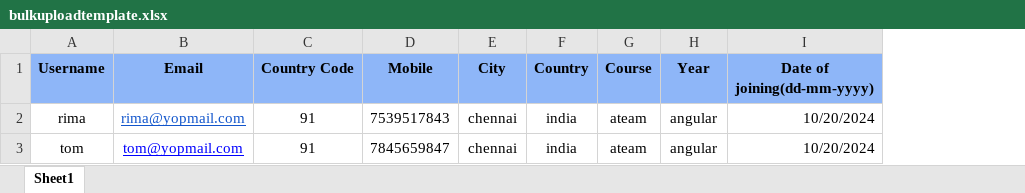
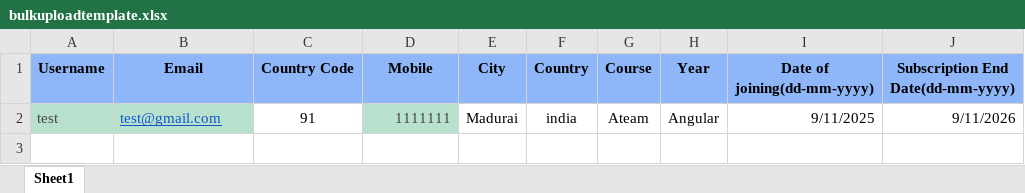
Before and after one commit to LitelearningLab/hotelmanagementportal, an Excel workbook: angular/src/assets/image/bulkuploadtemplate.xlsx, sheet Sheet1, drawn as a sheet; values as stored, in another font and other column widths than the file's, no borders; removed rows and columns are numbered as before the commit, all else as after; the diff names each change by its address in the sheet, - before the commit and + after, or states it on an @@ line.

```diff
--- a/angular/src/assets/image/bulkuploadtemplate.xlsx (sheet Sheet1)
+++ b/angular/src/assets/image/bulkuploadtemplate.xlsx (sheet Sheet1)
+column J, row 1: Subscription End Date(dd-mm-yyyy)
-row 2: rima | rima@yopmail.com | 91 | 7539517843 | chennai | india | ateam | angular | 10/20/2024
-row 3: tom | tom@yopmail.com | 91 | 7845659847 | chennai | india | ateam | angular | 10/20/2024
+row 2: test | test@gmail.com | 91 | 1111111 | Madurai | india | Ateam | Angular | 9/11/2025 | 9/11/2026
```
Also changed, not shown: 4 other files.
